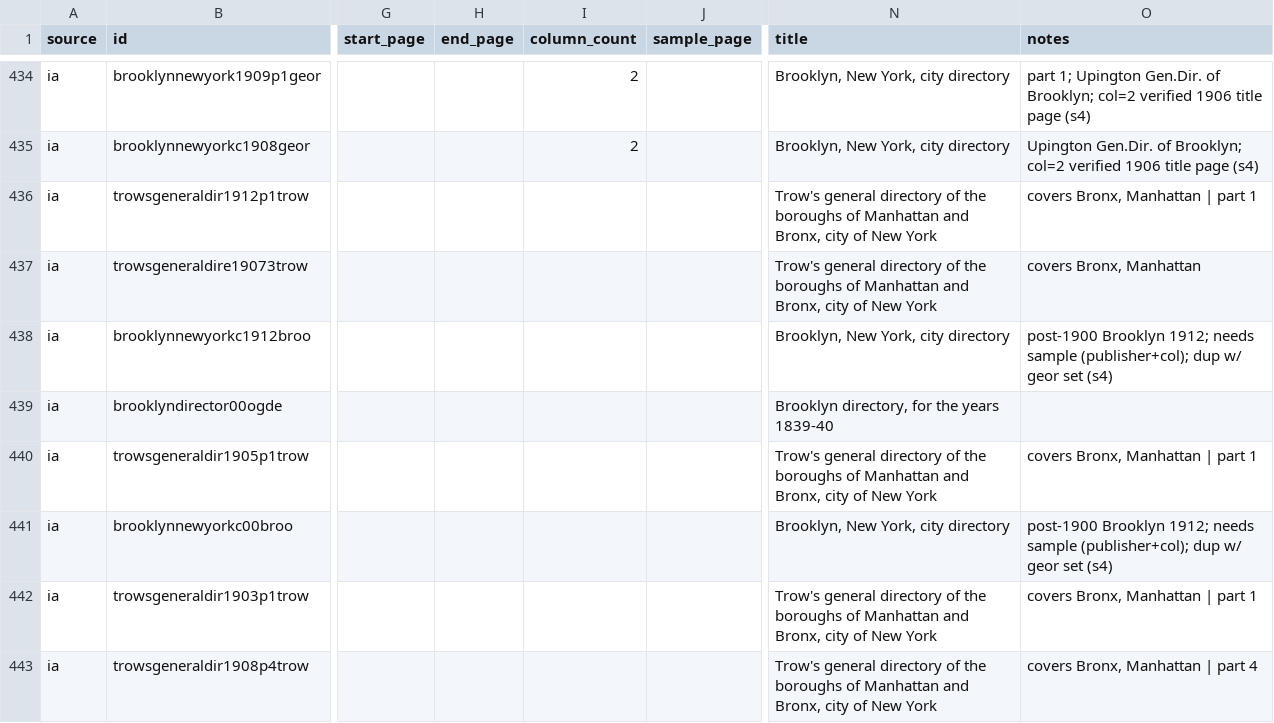
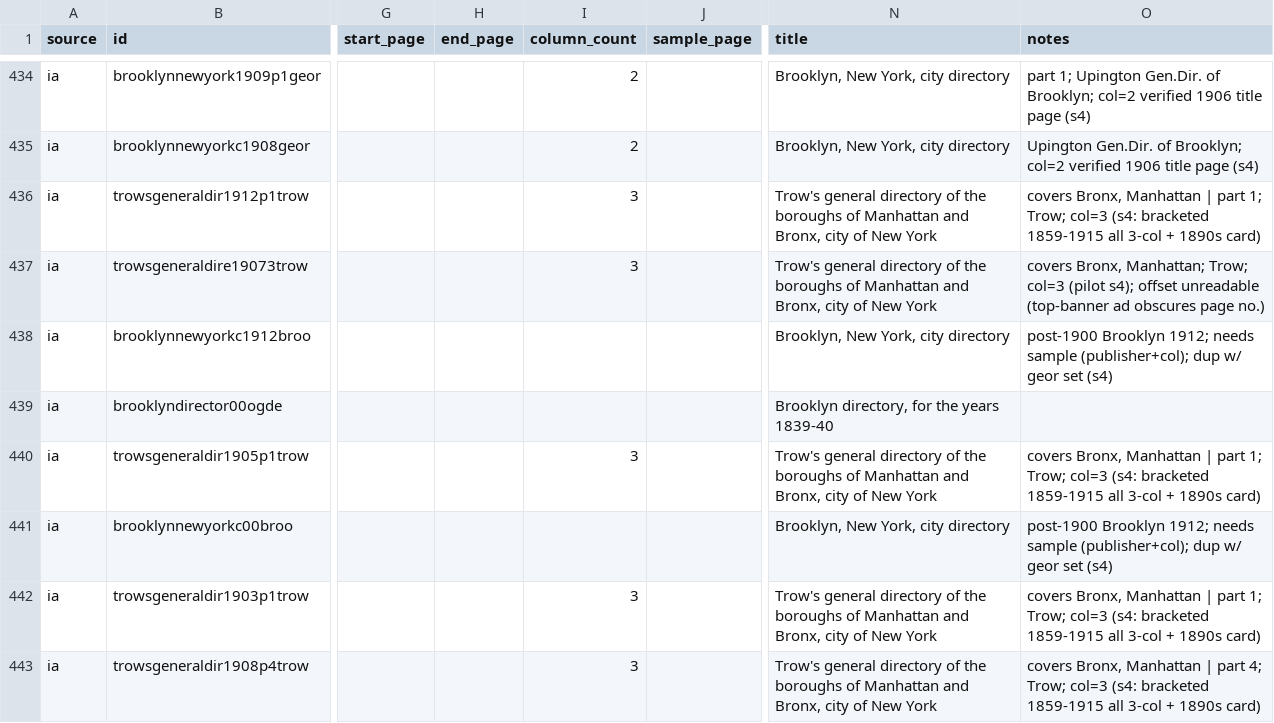
Before and after one commit to hadro/city-directory-extraction, a CSV file: data_prep/master_directories.csv, drawn as a sheet; only a part is shown, gaps mark what is left out; the diff covers the shown part only; the diff names each change by its address in the sheet, - before the commit and + after, or states it on an @@ line.

```diff
--- a/data_prep/master_directories.csv
+++ b/data_prep/master_directories.csv
-I436:I437 (column_count): (empty)
+I436:I437 (column_count): 3
-O436 (notes): …| part 1
+O436 (notes): …| part 1; Trow; col=3 (s4: bracketed 1859-1915 all 3-col + 1890s card)
-O437 (notes): covers Bronx, Manhattan
+O437 (notes): covers Bronx, Manhattan; Trow; col=3 (pilot s4); offset unreadable (top-banner ad obscures page no.)
-I440 (column_count): (empty)
+I440 (column_count): 3
-O440 (notes): …| part 1
+O440 (notes): …| part 1; Trow; col=3 (s4: bracketed 1859-1915 all 3-col + 1890s card)
-I442:I443 (column_count): (empty)
+I442:I443 (column_count): 3
-O442 (notes): …| part 1
+O442 (notes): …| part 1; Trow; col=3 (s4: bracketed 1859-1915 all 3-col + 1890s card)
-O443 (notes): …| part 4
+O443 (notes): …| part 4; Trow; col=3 (s4: bracketed 1859-1915 all 3-col + 1890s card)
```
Also changed, not shown: 96 edited cells elsewhere in this file, 3 other files.
